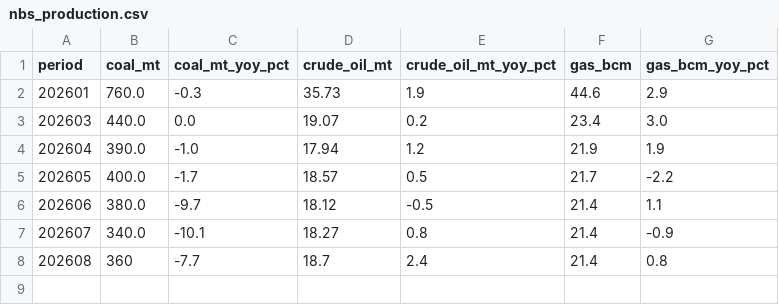
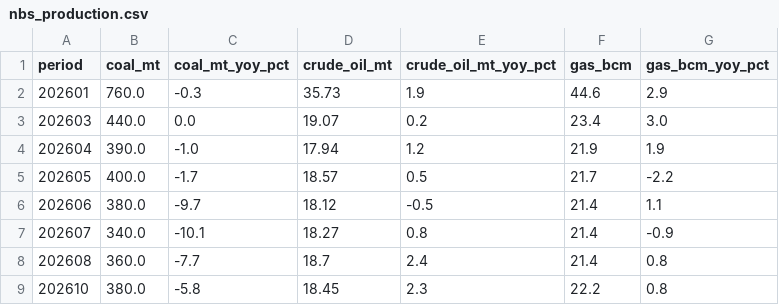
Before and after one commit to DoiEnnoson/china-energy-monitor, a CSV file: data/production/nbs_production.csv, drawn as a sheet.

Commit message:
data: nbs_production + capacity_additions 202610

```diff
--- a/data/production/nbs_production.csv
+++ b/data/production/nbs_production.csv
@@ -7,2 +7,3 @@ period,coal_mt,coal_mt_yoy_pct,crude_oil_mt,crude_oil_mt_yoy_pct,gas_bcm,gas_bcm
 202607,340.0,-10.1,18.27,0.8,21.4,-0.9
-202608,360,-7.7,18.7,2.4,21.4,0.8
+202608,360.0,-7.7,18.7,2.4,21.4,0.8
+202610,380.0,-5.8,18.45,2.3,22.2,0.8
```
Also changed, not shown: data/power/capacity_additions.csv.
